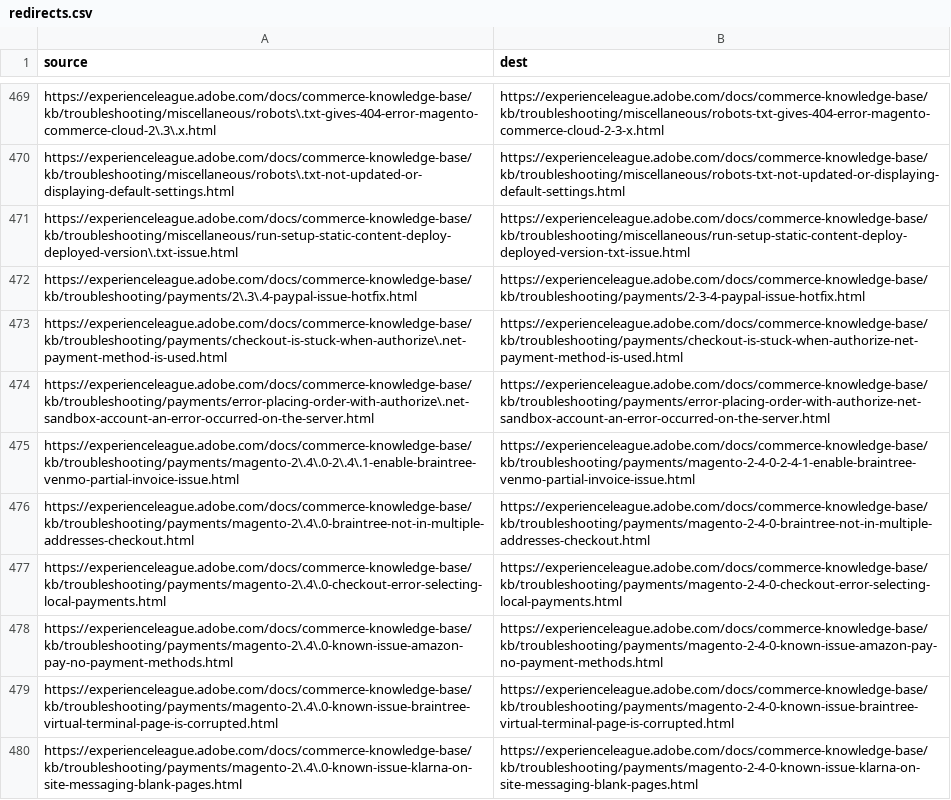
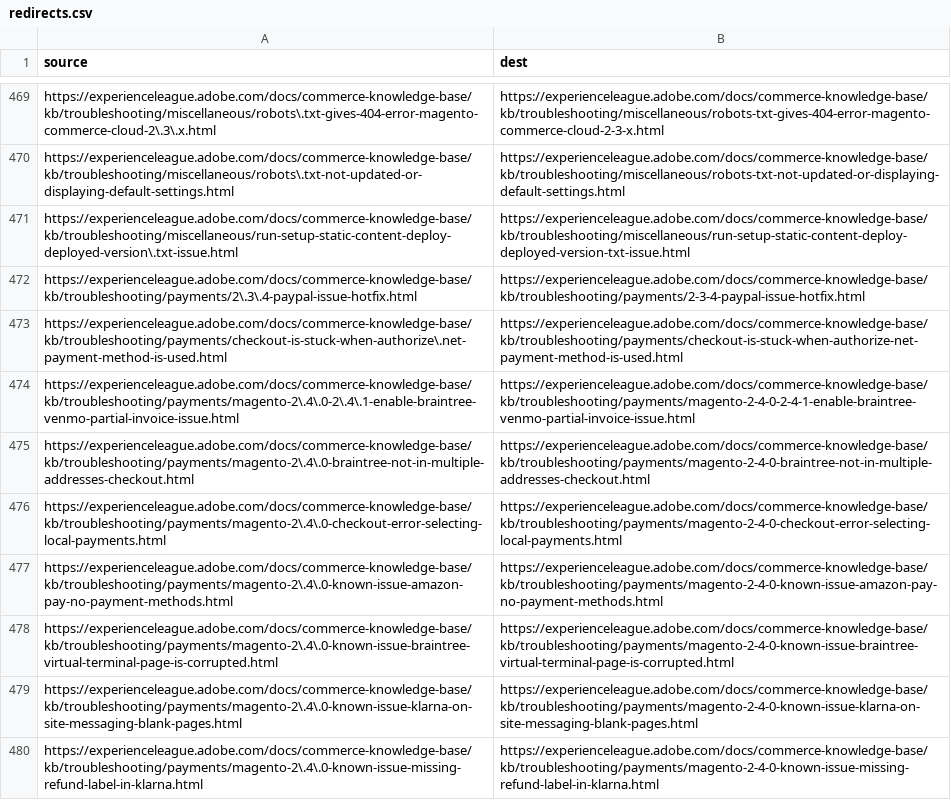
Before and after one commit to AdobeDocs/commerce-knowledge-base.zh-Hant, a CSV file: redirects.csv, drawn as a sheet; only a part is shown, gaps mark what is left out; the shorter side is filled out with more unchanged rows.

Commit message:
Sync non-localized files for core commit fb8a1b5 Changes for core/source commit https://git.corp.adobe.com/AdobeDocs/commerce-knowledge-base.en/commit/fb8a1b5815663b62c5416829b5471adb9c0980c5

```diff
--- a/redirects.csv
+++ b/redirects.csv
@@ -473,3 +473,2 @@ https://experienceleague.adobe.com/docs/commerce-knowledge-base/kb/troubleshooti
 https://experienceleague.adobe.com/docs/commerce-knowledge-base/kb/troubleshooting/payments/checkout-is-stuck-when-authorize\.net-payment-method-is-used.html,https://experienceleague.adobe.com/docs/commerce-knowledge-base/kb/troubleshooting/payments/checkout-is-stuck-when-authorize-net-payment-method-is-used.html
-https://experienceleague.adobe.com/docs/commerce-knowledge-base/kb/troubleshooting/payments/error-placing-order-with-authorize\.net-sandbox-account-an-error-occurred-on-the-server.html,https://experienceleague.adobe.com/docs/commerce-knowledge-base/kb/troubleshooting/payments/error-placing-order-with-authorize-net-sandbox-account-an-error-occurred-on-the-server.html
 https://experienceleague.adobe.com/docs/commerce-knowledge-base/kb/troubleshooting/payments/magento-2\.4\.0-2\.4\.1-enable-braintree-venmo-partial-invoice-issue.html,https://experienceleague.adobe.com/docs/commerce-knowledge-base/kb/troubleshooting/payments/magento-2-4-0-2-4-1-enable-braintree-venmo-partial-invoice-issue.html
```
